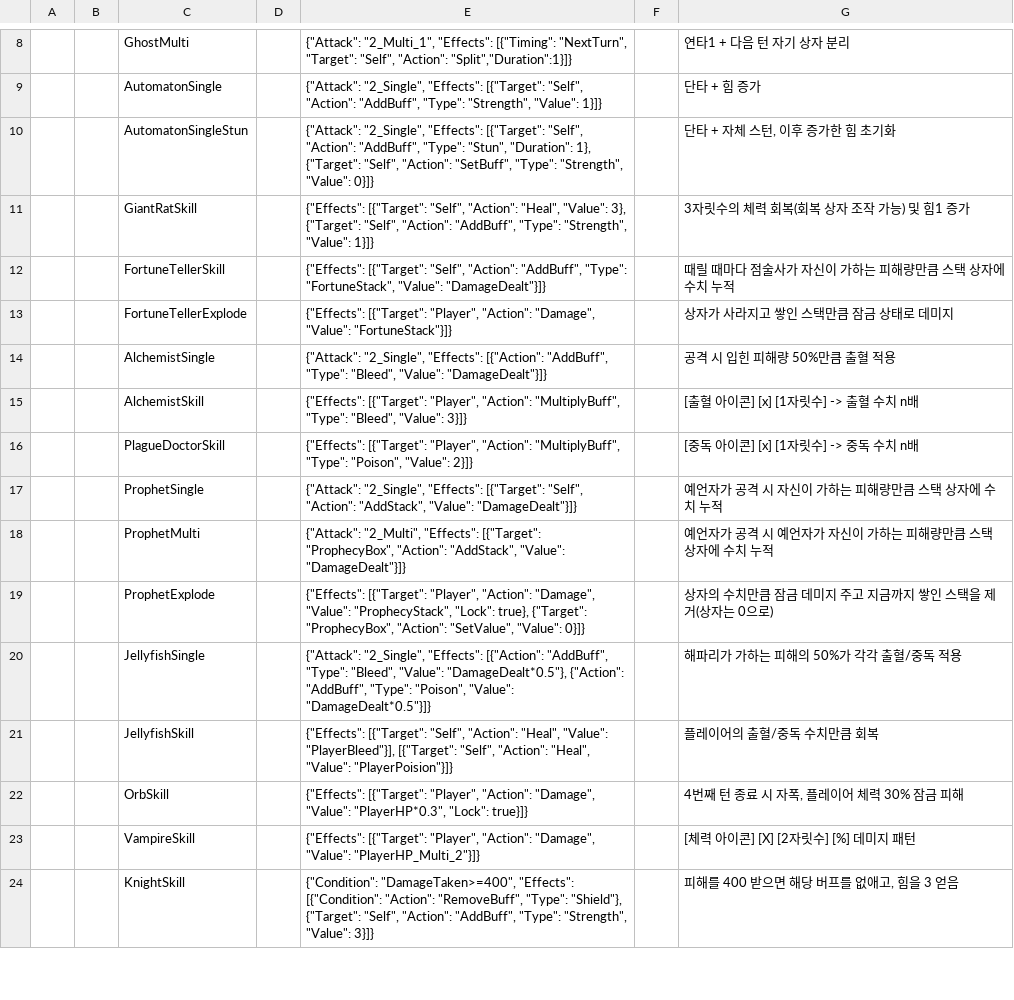
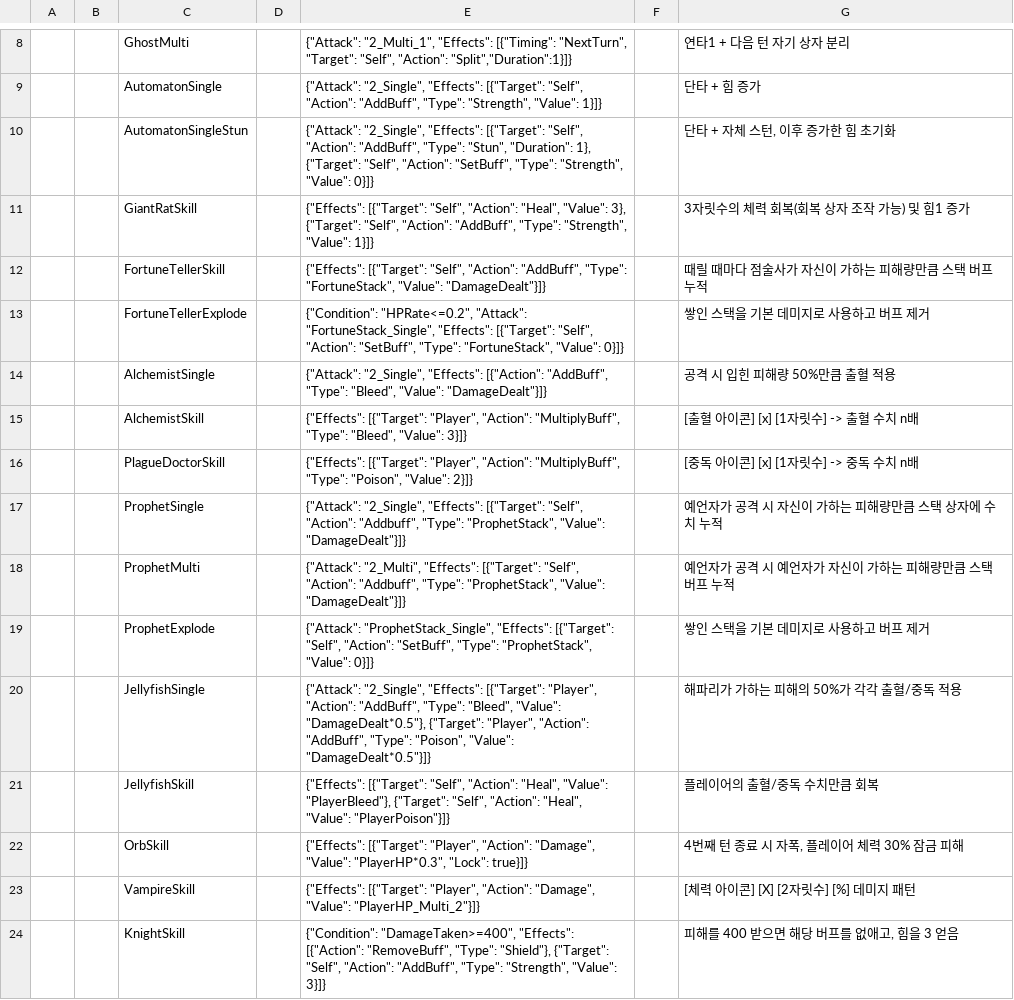
Before and after one commit to Lazagga/GoldfishWalking, a TSV file: Assets/Data/Raw/Pattern.tsv, drawn as a sheet; only a part is shown, gaps mark what is left out; the diff covers the shown part only; the diff names each change by its address in the sheet, - before the commit and + after, or states it on an @@ line.

```diff
--- a/Assets/Data/Raw/Pattern.tsv
+++ b/Assets/Data/Raw/Pattern.tsv
-G12: 때릴 때마다 점술사가 자신이 가하는 피해량만큼 스택 상자에 수치 누적
+G12: 때릴 때마다 점술사가 자신이 가하는 피해량만큼 스택 버프 누적
-E13: {"Effects": [{"Target": "Player", "Action": "Damage", "Value": "FortuneStack"}]}
+E13: {"Condition": "HPRate<=0.2", "Attack": "FortuneStack_Single", "Effects": [{"Target": "Self", "Action": "SetBuff", "Type": "FortuneStack", "Value": 0}]}
-G13: 상자가 사라지고 쌓인 스택만큼 잠금 상태로 데미지
+G13: 쌓인 스택을 기본 데미지로 사용하고 버프 제거
-E17: …"Self", "Action": "AddStack", "Value": "DamageDealt"}]}
+E17: …"Self", "Action": "Addbuff", "Type": "ProphetStack", "Value": "DamageDealt"}]}
-E18: …"Effects": [{"Target": "ProphecyBox", "Action": "AddStack", "Value": "DamageDealt"}]}
+E18: …"Effects": [{"Target": "Self", "Action": "Addbuff", "Type": "ProphetStack", "Value": "DamageDealt"}]}
-G18: 예언자가 공격 시 예언자가 자신이 가하는 피해량만큼 스택 상자에 수치 누적
+G18: 예언자가 공격 시 예언자가 자신이 가하는 피해량만큼 스택 버프 누적
-E19: {"Effects": [{"Target": "Player", "Action": "Damage", "Value": "ProphecyStack", "Lock": true}, {"Target": "ProphecyBox", "Action": "SetValue", "Value": 0}]}
+E19: {"Attack": "ProphetStack_Single", "Effects": [{"Target": "Self", "Action": "SetBuff", "Type": "ProphetStack", "Value": 0}]}
-G19: 상자의 수치만큼 잠금 데미지 주고 지금까지 쌓인 스택을 제거(상자는 0으로)
+G19: 쌓인 스택을 기본 데미지로 사용하고 버프 제거
-E20: …"2_Single", "Effects": [{"Action": "AddBuff", "Type": "Bleed", "Value": "DamageDealt*0.5"}, {"Action": "AddBuff", "Type":…
+E20: …"2_Single", "Effects": [{"Target": "Player", "Action": "AddBuff", "Type": "Bleed", "Value": "DamageDealt*0.5"}, {"Target": "Player", "Action": "AddBuff", "Type":…
-E21: …"Heal", "Value": "PlayerBleed"}], [{"Target": "Self", "Action": "Heal", "Value": "PlayerPoision"}]}
+E21: …"Heal", "Value": "PlayerBleed"}, {"Target": "Self", "Action": "Heal", "Value": "PlayerPoison"}]}
-E24: …"DamageTaken>=400", "Effects": [{"Condition": "Action": "RemoveBuff", "Type":…
+E24: …"DamageTaken>=400", "Effects": [{"Action": "RemoveBuff", "Type":…
```
Also changed, not shown: 1 added row, 2 removed rows and 11 edited cells elsewhere in this file, Assets/Data/Raw/Fantasies.tsv, Assets/Data/Raw/Monster.tsv, 37 other files.
